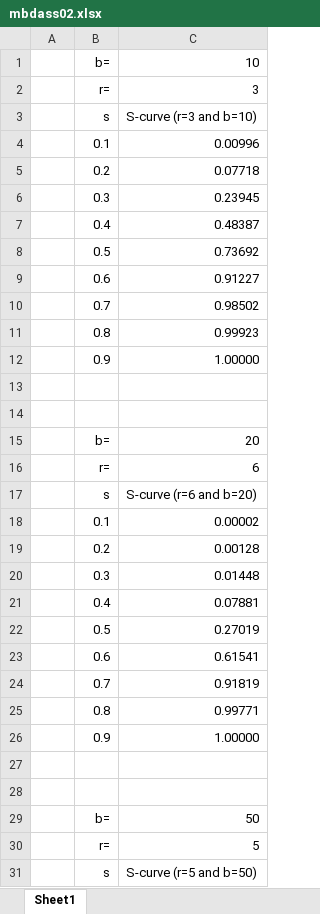
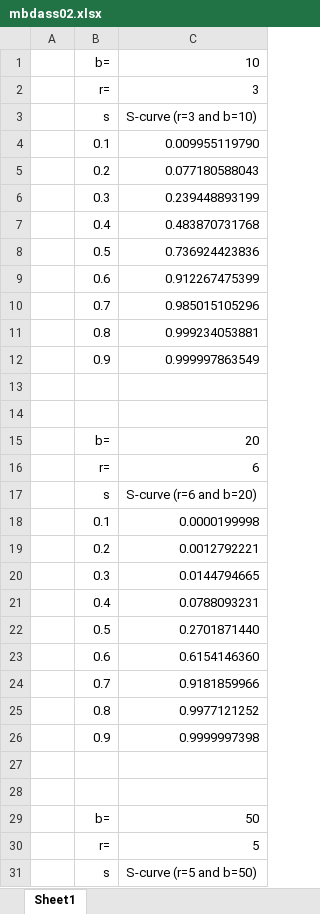
Before and after one commit to emilylu123/mining_bid_data, an Excel workbook: MBD_A2_package/mbdass02.xlsx, sheet Sheet1, drawn as a sheet; only a part is shown; values as stored, in another font and other column widths than the file's, no borders; charts and pictures not drawn; the diff covers the shown part only; the diff names each change by its address in the sheet, - before the commit and + after, or states it on an @@ line.

```diff
--- a/MBD_A2_package/mbdass02.xlsx (sheet Sheet1)
+++ b/MBD_A2_package/mbdass02.xlsx (sheet Sheet1)
-C4: 0.00996
+C4: 0.009955119790
-C5: 0.07718
+C5: 0.077180588043
-C6: 0.23945
+C6: 0.239448893199
-C7: 0.48387
+C7: 0.483870731768
-C8: 0.73692
+C8: 0.736924423836
-C9: 0.91227
+C9: 0.912267475399
-C10: 0.98502
+C10: 0.985015105296
-C11: 0.99923
+C11: 0.999234053881
-C12: 1.00000
+C12: 0.999997863549
-C18: 0.00002
+C18: 0.0000199998
-C19: 0.00128
+C19: 0.0012792221
-C20: 0.01448
+C20: 0.0144794665
-C21: 0.07881
+C21: 0.0788093231
-C22: 0.27019
+C22: 0.2701871440
-C23: 0.61541
+C23: 0.6154146360
-C24: 0.91819
+C24: 0.9181859966
-C25: 0.99771
+C25: 0.9977121252
-C26: 1.00000
+C26: 0.9999997398
```
Also changed, not shown: 9 edited cells elsewhere in this sheet, charts or pictures, 4 other files.
